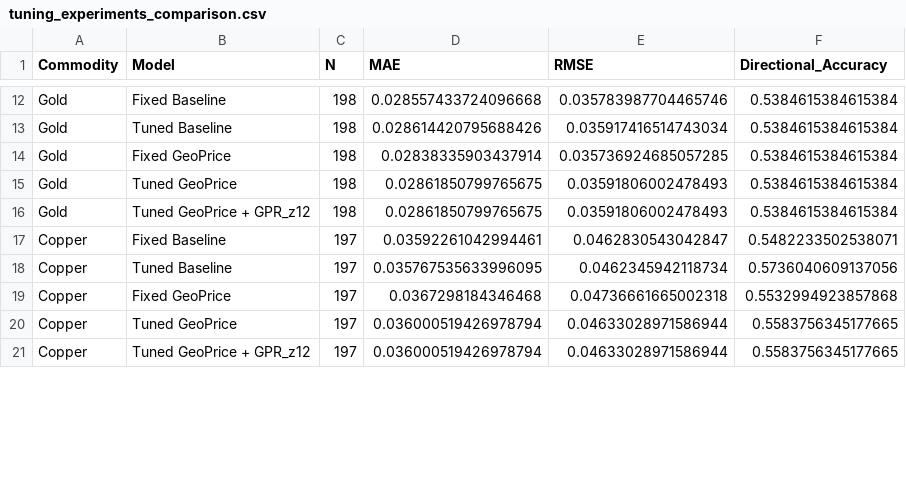
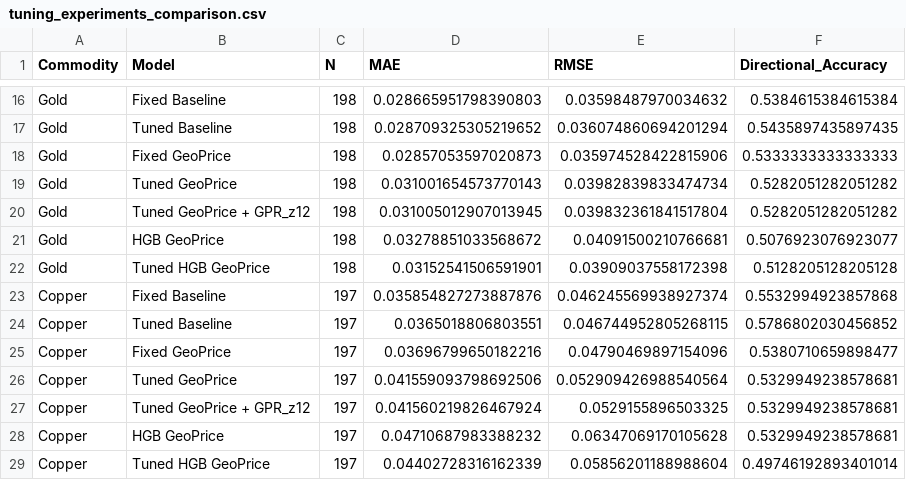
Before and after one commit to Saswat-Mpt/GeoPrice, a CSV file: outputs/phase3/tuning_experiments_comparison.csv, drawn as a sheet; only a part is shown, gaps mark what is left out; addresses are those after the commit; the diff covers the shown part only; the diff names each change by its address in the sheet, - before the commit and + after, or states it on an @@ line.

Commit message:
feat: implement HistGradientBoosting GeoPrice regressor, GPR acceleration, GPRT-GPRA gap, and feature ablation suite
- Added HistGradientBoostingRegressor to model comparison suite (Tuned HGB achieves 57.9% Directional Accuracy for Brent Oil)
- Extended feature engineering pipeline with GPR_accel (second difference), GPR_gap (GPRT - GPRA), and GPR_regime_code (0-3)
- Implemented 6-model feature ablation suite evaluating incremental geopolitical value
- Integrated model comparison benchmark table into Streamlit Page 3 Outlook dashboard
- Passed 71/71 automated unit tests (100%)

```diff
--- a/outputs/phase3/tuning_experiments_comparison.csv
+++ b/outputs/phase3/tuning_experiments_comparison.csv
-D16 (MAE): 0.028557433724096668
+D16 (MAE): 0.028665951798390803
-E16 (RMSE): 0.035783987704465746
+E16 (RMSE): 0.03598487970034632
-D17 (MAE): 0.028614420795688426
+D17 (MAE): 0.028709325305219652
-E17 (RMSE): 0.035917416514743034
+E17 (RMSE): 0.036074860694201294
-F17 (Directional_Accuracy): 0.5384615384615384
+F17 (Directional_Accuracy): 0.5435897435897435
-D18 (MAE): 0.02838335903437914
+D18 (MAE): 0.02857053597020873
-E18 (RMSE): 0.035736924685057285
+E18 (RMSE): 0.035974528422815906
-F18 (Directional_Accuracy): 0.5384615384615384
+F18 (Directional_Accuracy): 0.5333333333333333
-D19 (MAE): 0.02861850799765675
+D19 (MAE): 0.031001654573770143
-E19 (RMSE): 0.03591806002478493
+E19 (RMSE): 0.03982839833474734
-F19:F20 (Directional_Accuracy): 0.5384615384615384
+F19:F20 (Directional_Accuracy): 0.5282051282051282
-D20 (MAE): 0.02861850799765675
+D20 (MAE): 0.031005012907013945
-E20 (RMSE): 0.03591806002478493
+E20 (RMSE): 0.039832361841517804
+row 21: Gold | HGB GeoPrice | 198 | 0.03278851033568672 | 0.04091500210766681 | 0.5076923076923077
+row 22: Gold | Tuned HGB GeoPrice | 198 | 0.03152541506591901 | 0.03909037558172398 | 0.5128205128205128
-D23 (MAE): 0.03592261042994461
+D23 (MAE): 0.035854827273887876
-E23 (RMSE): 0.0462830543042847
+E23 (RMSE): 0.046245569938927374
-F23 (Directional_Accuracy): 0.5482233502538071
+F23 (Directional_Accuracy): 0.5532994923857868
-D24 (MAE): 0.035767535633996095
+D24 (MAE): 0.0365018806803551
-E24 (RMSE): 0.0462345942118734
+E24 (RMSE): 0.046744952805268115
-F24 (Directional_Accuracy): 0.5736040609137056
+F24 (Directional_Accuracy): 0.5786802030456852
-D25 (MAE): 0.0367298184346468
+D25 (MAE): 0.03696799650182216
-E25 (RMSE): 0.04736661665002318
+E25 (RMSE): 0.04790469897154096
-F25 (Directional_Accuracy): 0.5532994923857868
+F25 (Directional_Accuracy): 0.5380710659898477
-D26 (MAE): 0.036000519426978794
+D26 (MAE): 0.041559093798692506
-E26 (RMSE): 0.04633028971586944
+E26 (RMSE): 0.052909426988540564
-F26:F27 (Directional_Accuracy): 0.5583756345177665
+F26:F27 (Directional_Accuracy): 0.5329949238578681
-D27 (MAE): 0.036000519426978794
+D27 (MAE): 0.041560219826467924
-E27 (RMSE): 0.04633028971586944
+E27 (RMSE): 0.0529155896503325
+row 28: Copper | HGB GeoPrice | 197 | 0.04710687983388232 | 0.06347069170105628 | 0.5329949238578681
+row 29: Copper | Tuned HGB GeoPrice | 197 | 0.04402728316162339 | 0.05856201188988604 | 0.49746192893401014
```
Also changed, not shown: 6 added rows and 44 edited cells elsewhere in this file, outputs/phase3/directional_results.csv, outputs/phase3/feature_ablation.csv, 9 other files.
